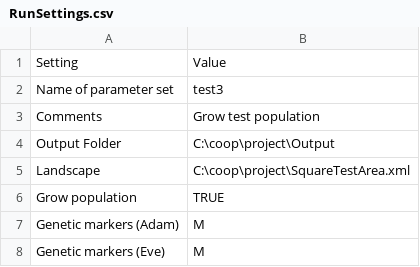
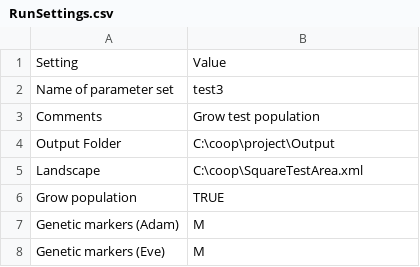
Before and after one commit to mohd-sameer/Compute2, a CSV file: csv/RunSettings.csv, drawn as a sheet; only a part is shown.

Commit message:
Update RunSettings.csv

```diff
--- a/csv/RunSettings.csv
+++ b/csv/RunSettings.csv
@@ -4,3 +4,3 @@ Comments,Grow test population
 Output Folder,C:\coop\project\Output
-Landscape,C:\coop\project\SquareTestArea.xml
+Landscape,C:\coop\SquareTestArea.xml
 Grow population,TRUE
```
